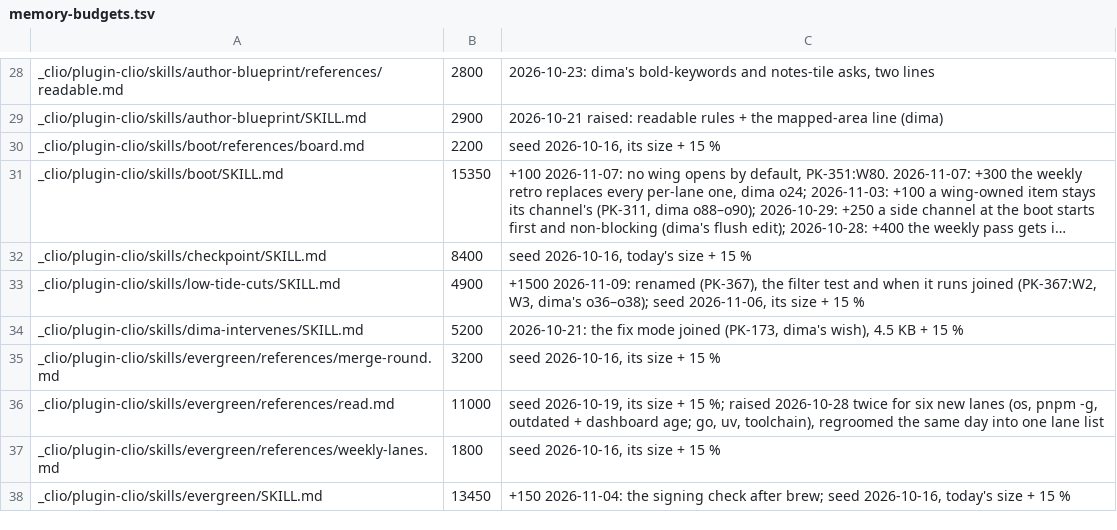
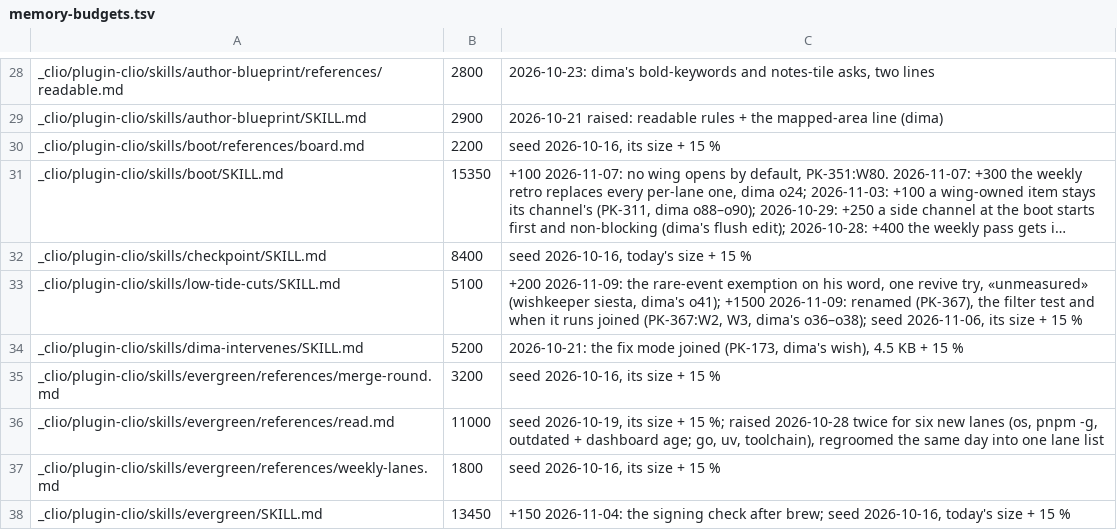
Before and after one commit to dvakatsiienko/frame, a TSV file: recipes/nurture-memory/scripts/memory-budgets.tsv, drawn as a sheet; only a part is shown, gaps mark what is left out; long unchanged cells end in …; the diff names each change by its address in the sheet, - before the commit and + after, or states it on an @@ line.

Commit message:
📜 clio: low-tide-cuts fires on cut asks only, and a rare-by-design exemption is his word
- description: no caps, the bare «cut» and «a groom» triggers out
- rare by design: weighed alone only on dima's word, else 💤 park with the question; one revive try, «unmeasured» never «kept» (craft-pm)
- park is a doubt, not a fail

quotes: shown

Agent: clio-wing-3 · Claude Opus 5.5

```diff
--- a/recipes/nurture-memory/scripts/memory-budgets.tsv
+++ b/recipes/nurture-memory/scripts/memory-budgets.tsv
-B33: 4900
+B33: 5100
-C33: +1500 2026-11-09:…
+C33: +200 2026-11-09: the rare-event exemption on his word, one revive try, «unmeasured» (wishkeeper siesta, dima's o41); +1500 2026-11-09:…
```
Also changed, not shown: 1 other file.
